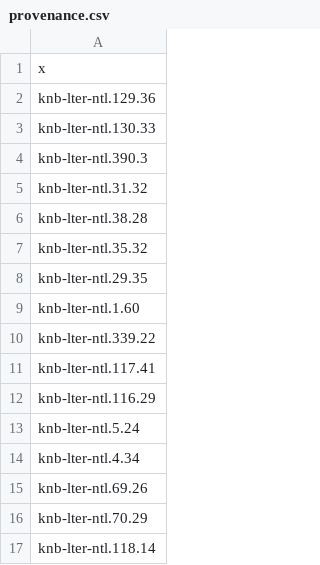
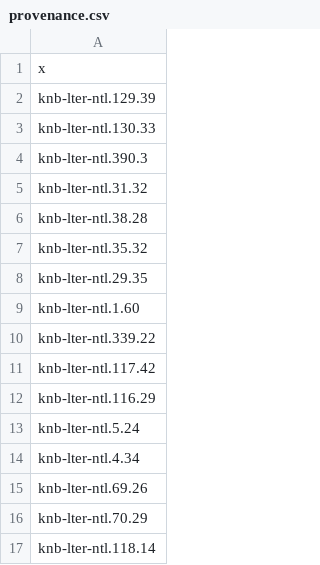
Before and after one commit to eco-kgml/DataCleaning, a CSV file: DataCleaning_Scripts/data/provenance.csv, drawn as a sheet; only a part is shown.

```diff
--- a/DataCleaning_Scripts/data/provenance.csv
+++ b/DataCleaning_Scripts/data/provenance.csv
@@ -1,3 +1,3 @@
 "x"
-"knb-lter-ntl.129.36"
+"knb-lter-ntl.129.39"
 "knb-lter-ntl.130.33"
@@ -10,3 +10,3 @@
 "knb-lter-ntl.339.22"
-"knb-lter-ntl.117.41"
+"knb-lter-ntl.117.42"
 "knb-lter-ntl.116.29"
```
Also changed, not shown: 2 other files.
